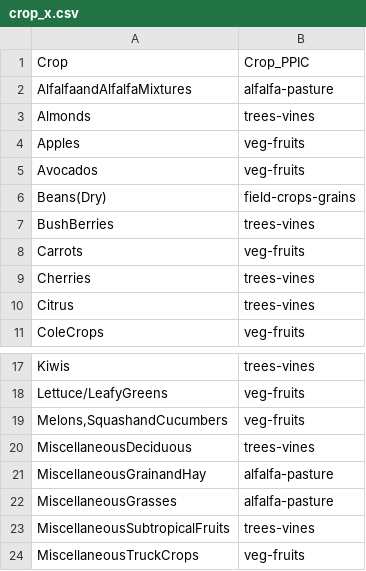
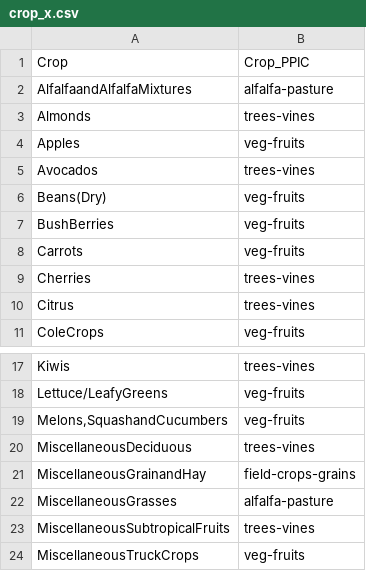
Before and after one commit to eanderson-ei/cv-mbom, a CSV file: data/crop_x.csv, drawn as a sheet; only a part is shown, gaps mark what is left out.

Commit message:
integrated Anna's changes to crop_x

```diff
--- a/data/crop_x.csv
+++ b/data/crop_x.csv
@@ -4,5 +4,5 @@ Almonds,trees-vines
 Apples,veg-fruits
-Avocados,veg-fruits
-Beans(Dry),field-crops-grains
-BushBerries,trees-vines
+Avocados,trees-vines
+Beans(Dry),veg-fruits
+BushBerries,veg-fruits
 Carrots,veg-fruits
@@ -20,3 +20,3 @@ Lettuce/LeafyGreens,veg-fruits
 MiscellaneousDeciduous,trees-vines
-MiscellaneousGrainandHay,alfalfa-pasture
+MiscellaneousGrainandHay,field-crops-grains
 MiscellaneousGrasses,alfalfa-pasture
```
